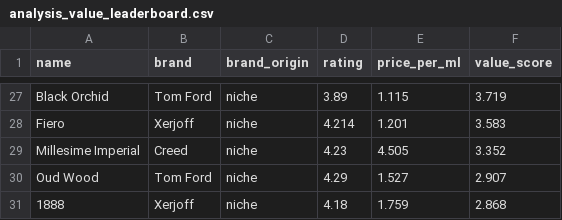
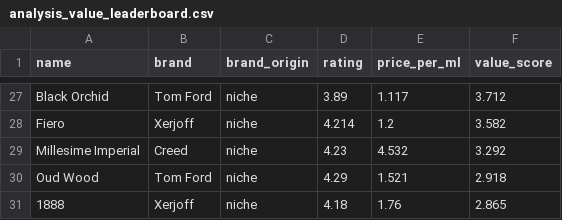
Before and after one commit to danteyamato1/fragrance-market-intelligence, a CSV file: cleaned_data/analysis_value_leaderboard.csv, drawn as a sheet; only a part is shown, gaps mark what is left out; the diff covers the shown part only; the diff names each change by its address in the sheet, - before the commit and + after, or states it on an @@ line.

```diff
--- a/cleaned_data/analysis_value_leaderboard.csv
+++ b/cleaned_data/analysis_value_leaderboard.csv
-E27 (price_per_ml): 1.115
+E27 (price_per_ml): 1.117
-F27 (value_score): 3.719
+F27 (value_score): 3.712
-E28 (price_per_ml): 1.201
+E28 (price_per_ml): 1.2
-F28 (value_score): 3.583
+F28 (value_score): 3.582
-E29 (price_per_ml): 4.505
+E29 (price_per_ml): 4.532
-F29 (value_score): 3.352
+F29 (value_score): 3.292
-E30 (price_per_ml): 1.527
+E30 (price_per_ml): 1.521
-F30 (value_score): 2.907
+F30 (value_score): 2.918
-E31 (price_per_ml): 1.759
+E31 (price_per_ml): 1.76
-F31 (value_score): 2.868
+F31 (value_score): 2.865
```
Also changed, not shown: 2 added rows, 2 removed rows and 27 edited cells elsewhere in this file, 10 other files.
